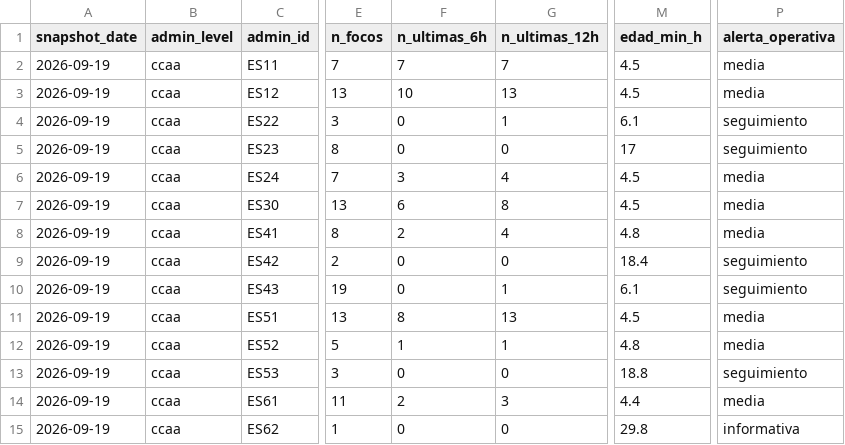
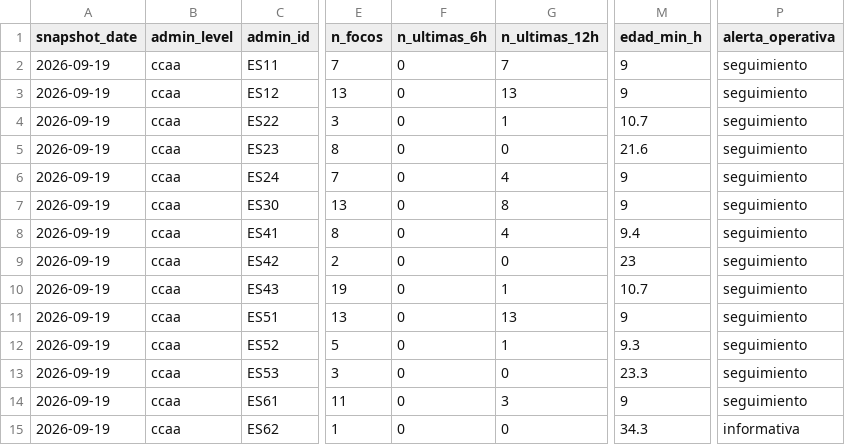
Before and after one commit to santiagomota/visor-fuego, a CSV file: assets/history/firms_summary_ccaa_history.csv, drawn as a sheet; only a part is shown, gaps mark what is left out; the diff names each change by its address in the sheet, - before the commit and + after, or states it on an @@ line.

```diff
--- a/assets/history/firms_summary_ccaa_history.csv
+++ b/assets/history/firms_summary_ccaa_history.csv
-F2 (n_ultimas_6h): 7
+F2 (n_ultimas_6h): 0
-M2:M3 (edad_min_h): 4.5
+M2:M3 (edad_min_h): 9
-P2:P3 (alerta_operativa): media
+P2:P3 (alerta_operativa): seguimiento
-F3 (n_ultimas_6h): 10
+F3 (n_ultimas_6h): 0
-M4 (edad_min_h): 6.1
+M4 (edad_min_h): 10.7
-M5 (edad_min_h): 17
+M5 (edad_min_h): 21.6
-F6 (n_ultimas_6h): 3
+F6 (n_ultimas_6h): 0
-M6:M7 (edad_min_h): 4.5
+M6:M7 (edad_min_h): 9
-P6:P8 (alerta_operativa): media
+P6:P8 (alerta_operativa): seguimiento
-F7 (n_ultimas_6h): 6
+F7 (n_ultimas_6h): 0
-F8 (n_ultimas_6h): 2
+F8 (n_ultimas_6h): 0
-M8 (edad_min_h): 4.8
+M8 (edad_min_h): 9.4
-M9 (edad_min_h): 18.4
+M9 (edad_min_h): 23
-M10 (edad_min_h): 6.1
+M10 (edad_min_h): 10.7
-F11 (n_ultimas_6h): 8
+F11 (n_ultimas_6h): 0
-M11 (edad_min_h): 4.5
+M11 (edad_min_h): 9
-P11:P12 (alerta_operativa): media
+P11:P12 (alerta_operativa): seguimiento
-F12 (n_ultimas_6h): 1
+F12 (n_ultimas_6h): 0
-M12 (edad_min_h): 4.8
+M12 (edad_min_h): 9.3
-M13 (edad_min_h): 18.8
+M13 (edad_min_h): 23.3
-F14 (n_ultimas_6h): 2
+F14 (n_ultimas_6h): 0
-M14 (edad_min_h): 4.4
+M14 (edad_min_h): 9
-P14 (alerta_operativa): media
+P14 (alerta_operativa): seguimiento
-M15 (edad_min_h): 29.8
+M15 (edad_min_h): 34.3
```
Also changed, not shown: assets/firms/firms_active_fires.csv, assets/history/firms_summary_provincias_history.csv, 28 other files.
